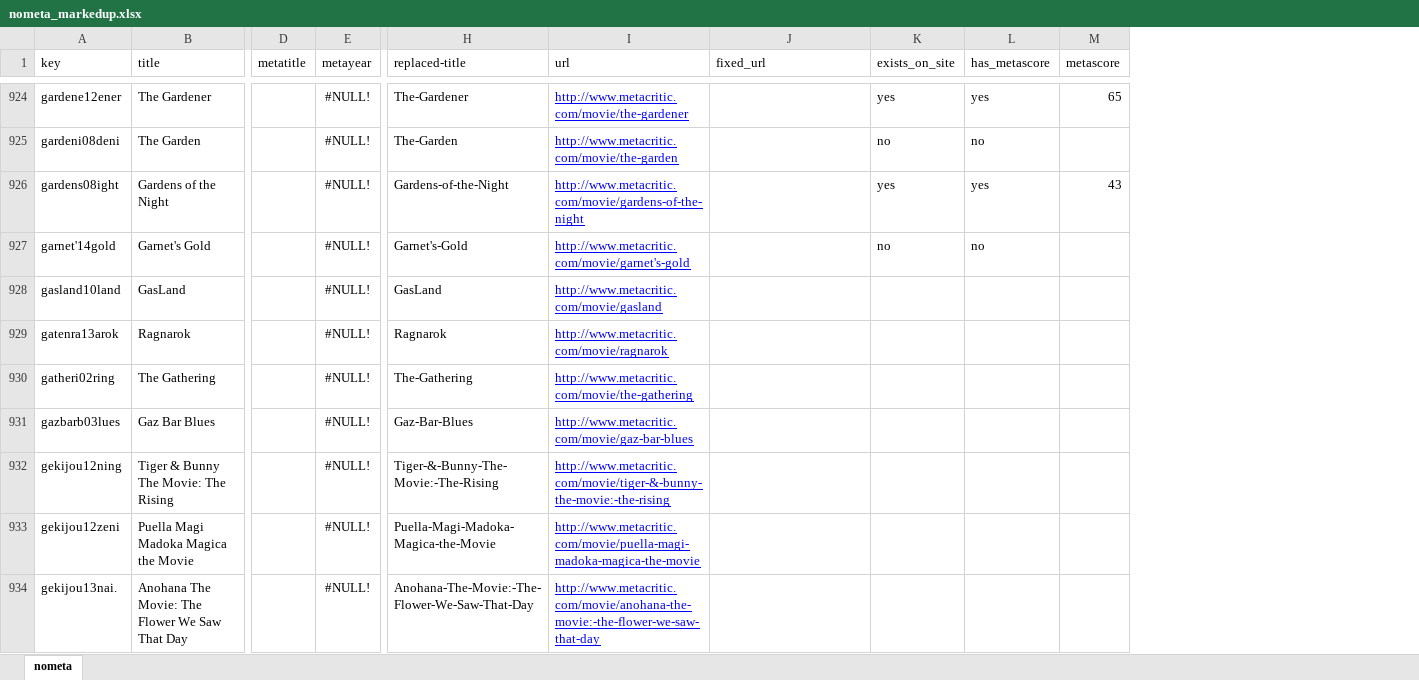
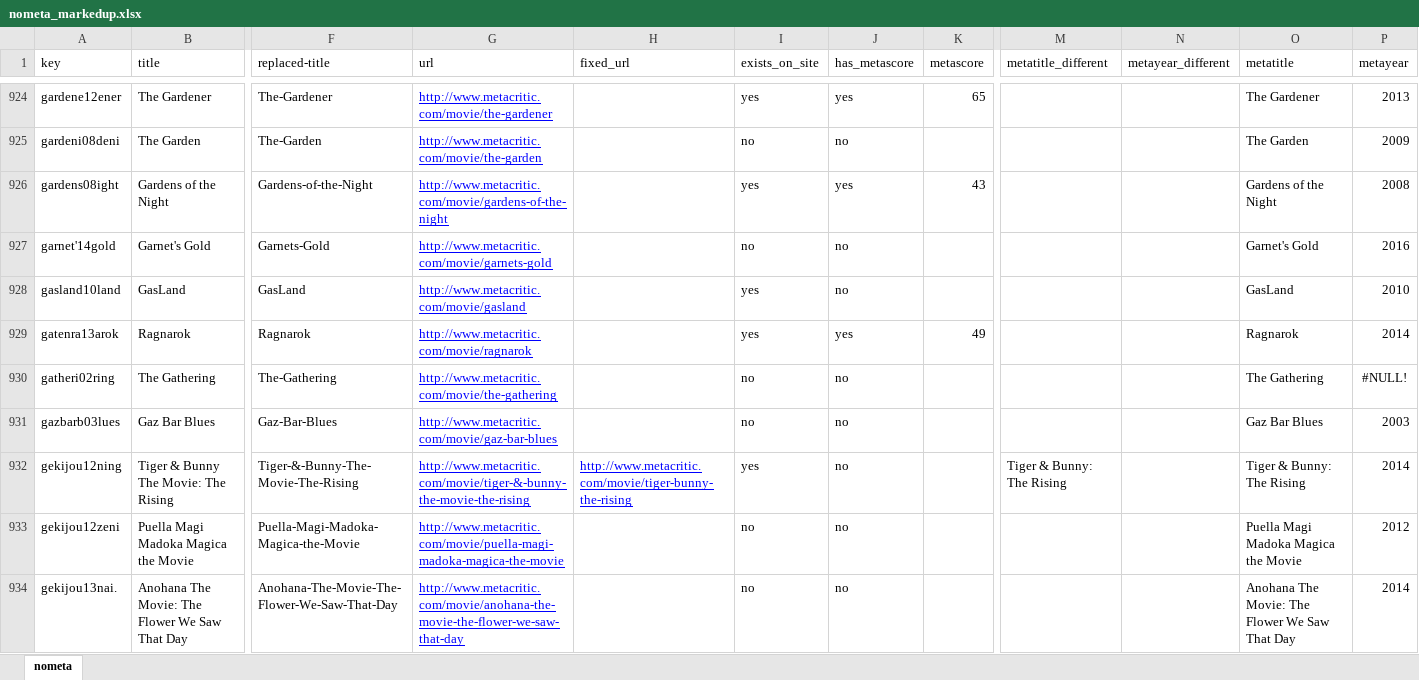
Before and after one commit to raddick/movies, an Excel workbook: data_2017_5_9/compare/nometa_markedup.xlsx, sheet nometa, drawn as a sheet; only a part is shown, gaps mark what is left out; values as stored, in another font and other column widths than the file's, no borders; removed rows and columns are numbered as before the commit, all else as after; the diff covers the shown part only; the diff names each change by its address in the sheet, - before the commit and + after, or states it on an @@ line.

Commit message:
Cross-matched Metacritic through The Sea, including titles and years

```diff
--- a/data_2017_5_9/compare/nometa_markedup.xlsx (sheet nometa)
+++ b/data_2017_5_9/compare/nometa_markedup.xlsx (sheet nometa)
-column D (metatitle), empty
-column E (metayear), rows 924-934: all #NULL!
+column M (metatitle_different), row 932: Tiger & Bunny: The Rising
+column N (metayear_different), empty
+column O (metatitle), rows 924-934: The Gardener | The Garden | Gardens of the Night | Garnet's Gold | GasLand | Ragnarok | The Gathering | Gaz Bar Blues | Tiger & Bunny: The Rising | Puella Magi Madoka Magica the Movie | Anohana The Movie: The Flower We Saw That Day
+column P (metayear), rows 924-934: 2013 | 2009 | 2008 | 2016 | 2010 | 2014 | #NULL! | 2003 | 2014 | 2012 | 2014
-F927 (replaced-title): Garnet's-Gold
+F927 (replaced-title): Garnets-Gold
-G927 (url): http://www.metacritic.com/movie/garnet's-gold
+G927 (url): http://www.metacritic.com/movie/garnets-gold
-I928:I929 (exists_on_site): (empty)
+I928:I929 (exists_on_site): yes
-J928 (has_metascore): (empty)
+J928 (has_metascore): no
-J929 (has_metascore): (empty)
+J929 (has_metascore): yes
-K929 (metascore): (empty)
+K929 (metascore): 49
-I930:I931 (exists_on_site): (empty)
+I930:I931 (exists_on_site): no
-J930:J934 (has_metascore): (empty)
+J930:J934 (has_metascore): no
-F932 (replaced-title): Tiger-&-Bunny-The-Movie:-The-Rising
+F932 (replaced-title): Tiger-&-Bunny-The-Movie-The-Rising
-G932 (url): http://www.metacritic.com/movie/tiger-&-bunny-the-movie:-the-rising
+G932 (url): http://www.metacritic.com/movie/tiger-&-bunny-the-movie-the-rising
-H932 (fixed_url): (empty)
+H932 (fixed_url): http://www.metacritic.com/movie/tiger-bunny-the-rising
-I932 (exists_on_site): (empty)
+I932 (exists_on_site): yes
-I933:I934 (exists_on_site): (empty)
+I933:I934 (exists_on_site): no
-F934 (replaced-title): Anohana-The-Movie:-The-Flower-We-Saw-That-Day
+F934 (replaced-title): Anohana-The-Movie-The-Flower-We-Saw-That-Day
-G934 (url): http://www.metacritic.com/movie/anohana-the-movie:-the-flower-we-saw-that-day
+G934 (url): http://www.metacritic.com/movie/anohana-the-movie-the-flower-we-saw-that-day
```
Also changed, not shown: 975 edited cells elsewhere in this sheet, formulas that keep their value.
